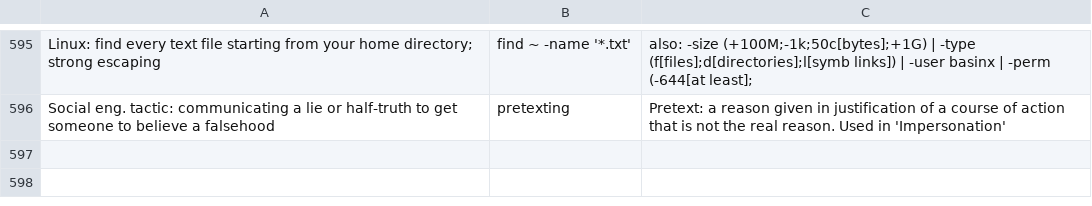
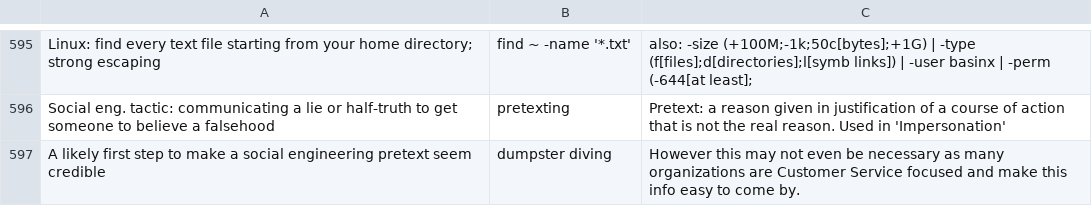
Before and after one commit to basinx/MemoryGame, a CSV file: questions.csv, drawn as a sheet; only a part is shown, gaps mark what is left out.

Commit message:
go

```diff
--- a/questions.csv
+++ b/questions.csv
@@ -596 +596,2 @@ Linux: find every text file starting from your home directory; strong escaping,
 Social eng. tactic: communicating a lie or half-truth to get someone to believe a falsehood, pretexting, Pretext: a reason given in justification of a course of action that is not the real reason. Used in 'Impersonation'
+A likely first step to make a social engineering pretext seem credible, dumpster diving, However this may not even be necessary as many organizations are Customer Service focused and make this info easy to come by.
```
